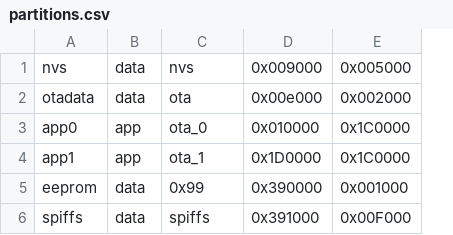
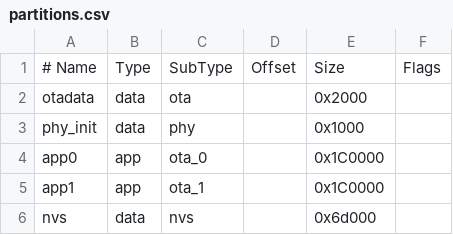
Before and after one commit to n00bcodr/homeassistant, a CSV file: esphome/.esphome/build/bluetoothproxy/partitions.csv, drawn as a sheet; removed rows and columns are numbered as before the commit, all else as after; the diff names each change by its address in the sheet, - before the commit and + after, or states it on an @@ line.

```diff
--- a/esphome/.esphome/build/bluetoothproxy/partitions.csv
+++ b/esphome/.esphome/build/bluetoothproxy/partitions.csv
-column D, rows 2-4: 0x00e000 | 0x010000 | 0x1D0000
+column D, empty
+column F, empty
-row 1: nvs | data | nvs | 0x009000 | 0x005000
+row 1: # Name | Type | SubType | Offset | Size | Flags
-E2: 0x002000
+E2: 0x2000
+row 3: phy_init | data | phy |  | 0x1000
-row 5: eeprom | data | 0x99 | 0x390000 | 0x001000
-row 6: spiffs | data | spiffs | 0x391000 | 0x00F000
+row 6: nvs | data | nvs |  | 0x6d000
```
Also changed, not shown: 30 other files.
